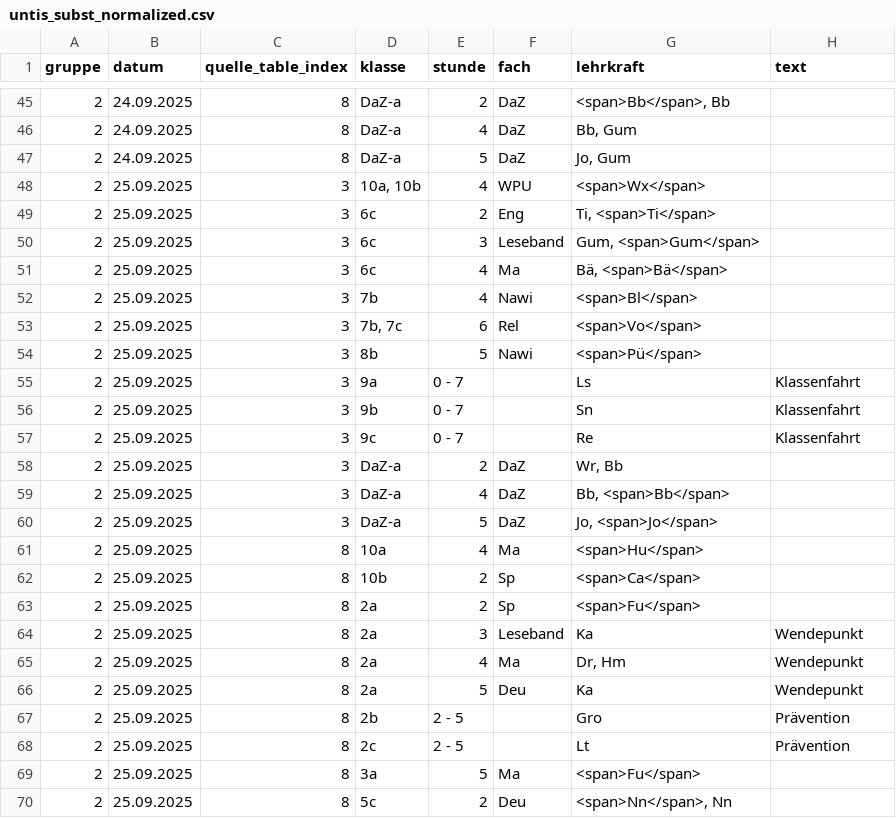
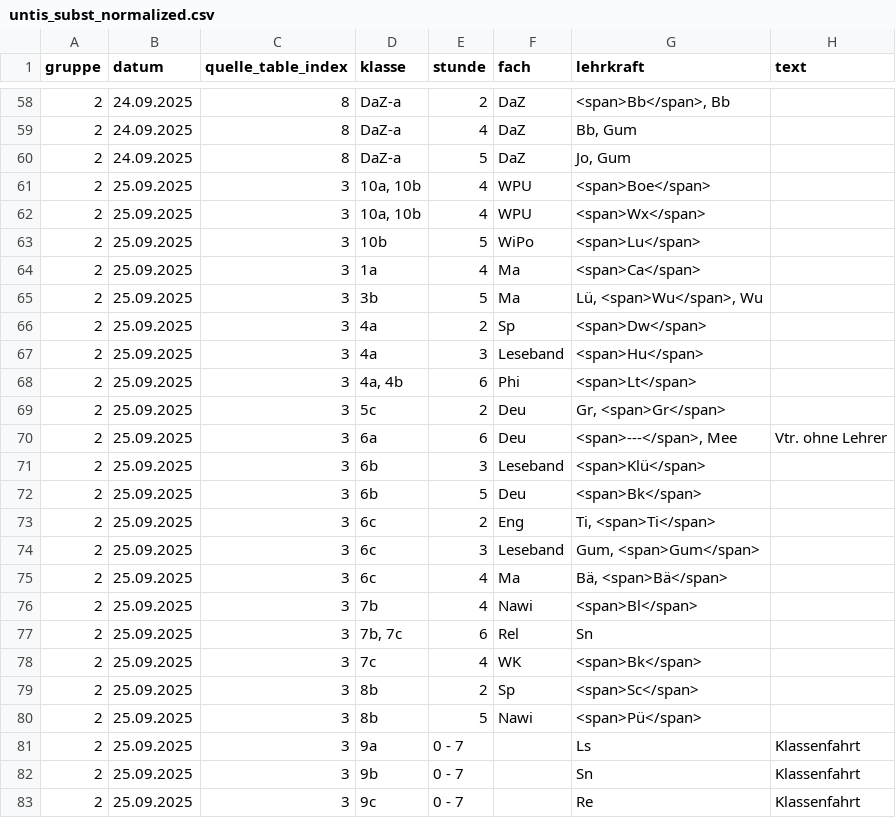
Before and after one commit to iluvatar80/untis-monitor, a CSV file: docs/untis_subst_normalized.csv, drawn as a sheet; only a part is shown, gaps mark what is left out; the shorter side is filled out with more unchanged rows; the diff covers the shown part only.

```diff
--- a/docs/untis_subst_normalized.csv
+++ b/docs/untis_subst_normalized.csv
@@ -47,3 +60,14 @@
 2,24.09.2025,8,DaZ-a,5,DaZ,"Jo, Gum",
+2,25.09.2025,3,"10a, 10b",4,WPU,<span>Boe</span>,
 2,25.09.2025,3,"10a, 10b",4,WPU,<span>Wx</span>,
+2,25.09.2025,3,10b,5,WiPo,<span>Lu</span>,
+2,25.09.2025,3,1a,4,Ma,<span>Ca</span>,
+2,25.09.2025,3,3b,5,Ma,"Lü, <span>Wu</span>, Wu",
+2,25.09.2025,3,4a,2,Sp,<span>Dw</span>,
+2,25.09.2025,3,4a,3,Leseband,<span>Hu</span>,
+2,25.09.2025,3,"4a, 4b",6,Phi,<span>Lt</span>,
+2,25.09.2025,3,5c,2,Deu,"Gr, <span>Gr</span>",
+2,25.09.2025,3,6a,6,Deu,"<span>---</span>, Mee",Vtr. ohne Lehrer
+2,25.09.2025,3,6b,3,Leseband,<span>Klü</span>,
+2,25.09.2025,3,6b,5,Deu,<span>Bk</span>,
 2,25.09.2025,3,6c,2,Eng,"Ti, <span>Ti</span>",
@@ -52,3 +76,5 @@
 2,25.09.2025,3,7b,4,Nawi,<span>Bl</span>,
-2,25.09.2025,3,"7b, 7c",6,Rel,<span>Vo</span>,
+2,25.09.2025,3,"7b, 7c",6,Rel,Sn,
+2,25.09.2025,3,7c,4,WK,<span>Bk</span>,
+2,25.09.2025,3,8b,2,Sp,<span>Sc</span>,
 2,25.09.2025,3,8b,5,Nawi,<span>Pü</span>,
```
Also changed, not shown: 13 added rows and 3 edited cells elsewhere in this file, docs/webuntis_subst.csv, 7 other files.
